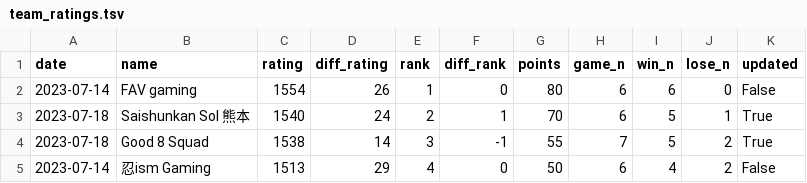
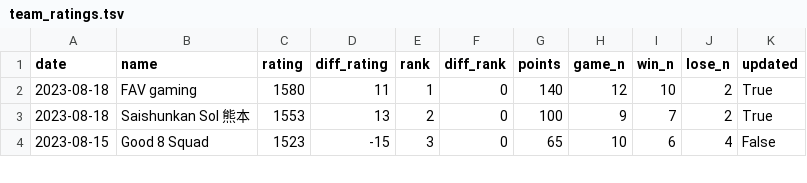
Before and after one commit to A-tilol/fg-ratings, a TSV file: ui/src/assets/team_ratings.tsv, drawn as a sheet; only a part is shown; the diff covers the shown part only.

```diff
--- a/ui/src/assets/team_ratings.tsv
+++ b/ui/src/assets/team_ratings.tsv
@@ -1,5 +1,4 @@
 date	name	rating	diff_rating	rank	diff_rank	points	game_n	win_n	lose_n	updated
-2023-07-14	FAV gaming	1554	26	1	0	80	6	6	0	False
-2023-07-18	Saishunkan Sol 熊本	1540	24	2	1	70	6	5	1	True
-2023-07-18	Good 8 Squad	1538	14	3	-1	55	7	5	2	True
-2023-07-14	忍ism Gaming	1513	29	4	0	50	6	4	2	False
+2023-08-18	FAV gaming	1580	11	1	0	140	12	10	2	True
+2023-08-18	Saishunkan Sol 熊本	1553	13	2	0	100	9	7	2	True
+2023-08-15	Good 8 Squad	1523	-15	3	0	65	10	6	4	False
```
Also changed, not shown: 2 added rows, 1 removed row and 33 edited cells elsewhere in this file, 10 other files.
